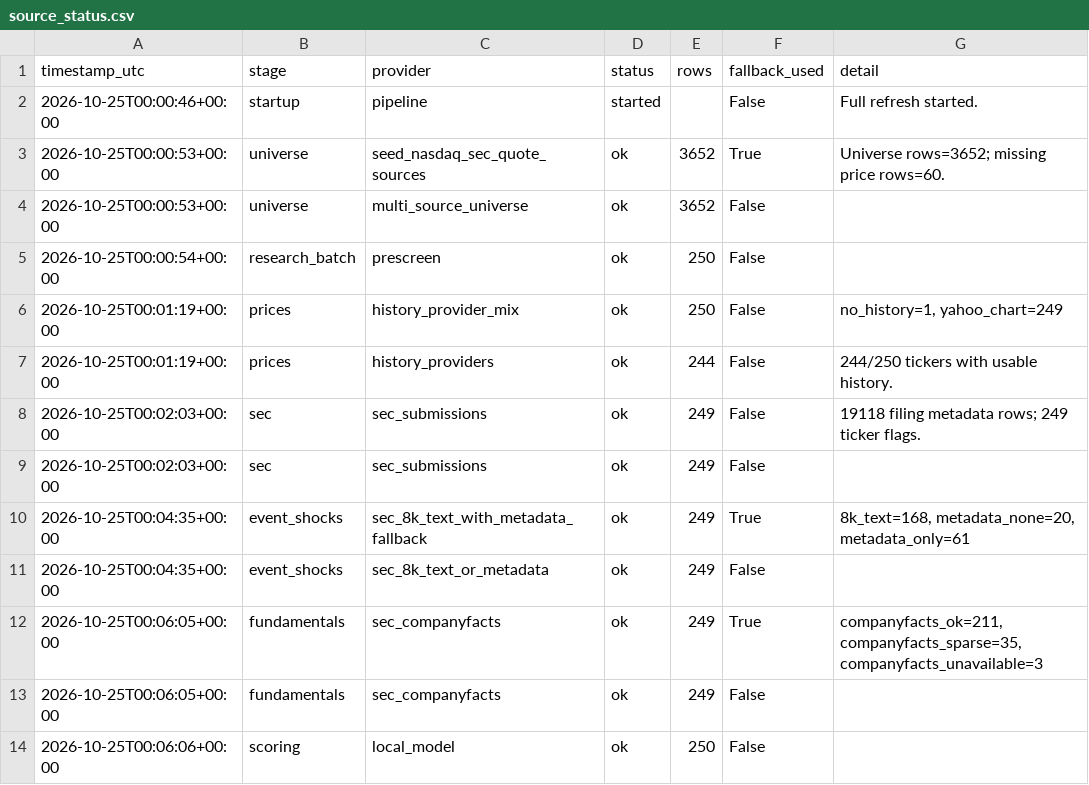
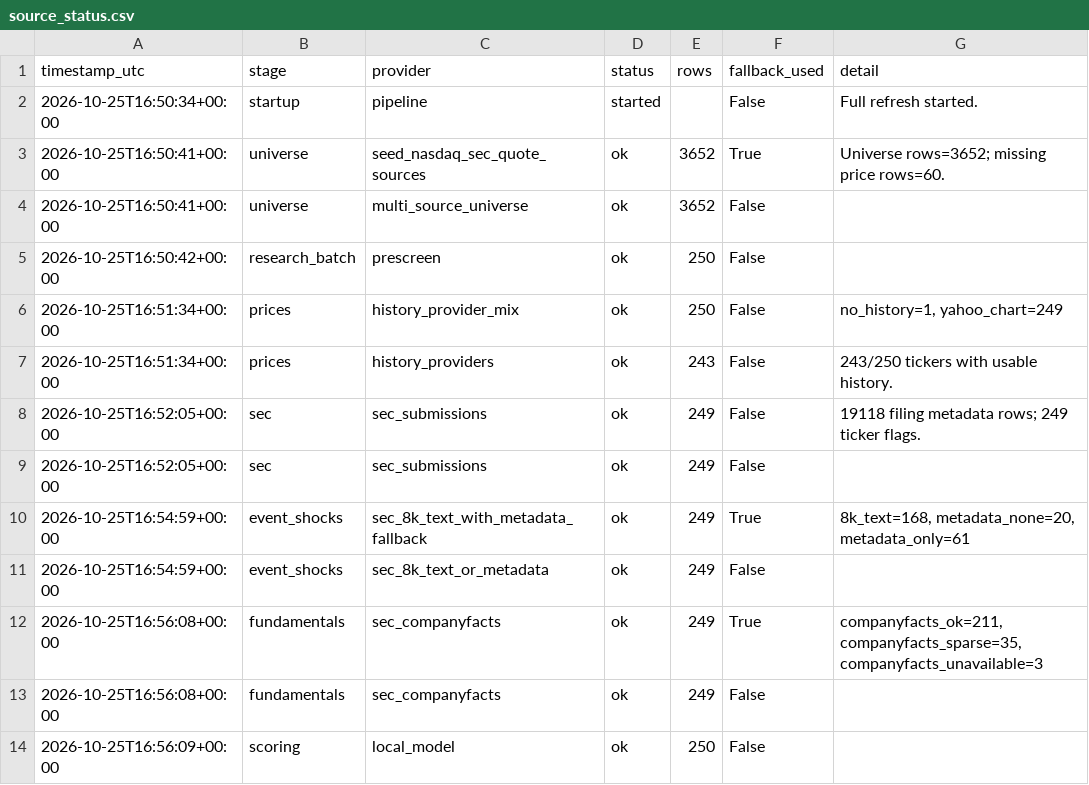
Before and after one commit to Kastnermj/mysterymachine, a CSV file: data/processed/source_status.csv, drawn as a sheet.

```diff
--- a/data/processed/source_status.csv
+++ b/data/processed/source_status.csv
@@ -1,14 +1,14 @@
 timestamp_utc,stage,provider,status,rows,fallback_used,detail
-2026-10-25T00:00:46+00:00,startup,pipeline,started,,False,Full refresh started.
-2026-10-25T00:00:53+00:00,universe,seed_nasdaq_sec_quote_sources,ok,3652,True,Universe rows=3652; missing price rows=60.
-2026-10-25T00:00:53+00:00,universe,multi_source_universe,ok,3652,False,
-2026-10-25T00:00:54+00:00,research_batch,prescreen,ok,250,False,
-2026-10-25T00:01:19+00:00,prices,history_provider_mix,ok,250,False,"no_history=1, yahoo_chart=249"
-2026-10-25T00:01:19+00:00,prices,history_providers,ok,244,False,244/250 tickers with usable history.
-2026-10-25T00:02:03+00:00,sec,sec_submissions,ok,249,False,19118 filing metadata rows; 249 ticker flags.
-2026-10-25T00:02:03+00:00,sec,sec_submissions,ok,249,False,
-2026-10-25T00:04:35+00:00,event_shocks,sec_8k_text_with_metadata_fallback,ok,249,True,"8k_text=168, metadata_none=20, metadata_only=61"
-2026-10-25T00:04:35+00:00,event_shocks,sec_8k_text_or_metadata,ok,249,False,
-2026-10-25T00:06:05+00:00,fundamentals,sec_companyfacts,ok,249,True,"companyfacts_ok=211, companyfacts_sparse=35, companyfacts_unavailable=3"
-2026-10-25T00:06:05+00:00,fundamentals,sec_companyfacts,ok,249,False,
-2026-10-25T00:06:06+00:00,scoring,local_model,ok,250,False,
+2026-10-25T16:50:34+00:00,startup,pipeline,started,,False,Full refresh started.
+2026-10-25T16:50:41+00:00,universe,seed_nasdaq_sec_quote_sources,ok,3652,True,Universe rows=3652; missing price rows=60.
+2026-10-25T16:50:41+00:00,universe,multi_source_universe,ok,3652,False,
+2026-10-25T16:50:42+00:00,research_batch,prescreen,ok,250,False,
+2026-10-25T16:51:34+00:00,prices,history_provider_mix,ok,250,False,"no_history=1, yahoo_chart=249"
+2026-10-25T16:51:34+00:00,prices,history_providers,ok,243,False,243/250 tickers with usable history.
+2026-10-25T16:52:05+00:00,sec,sec_submissions,ok,249,False,19118 filing metadata rows; 249 ticker flags.
+2026-10-25T16:52:05+00:00,sec,sec_submissions,ok,249,False,
+2026-10-25T16:54:59+00:00,event_shocks,sec_8k_text_with_metadata_fallback,ok,249,True,"8k_text=168, metadata_none=20, metadata_only=61"
+2026-10-25T16:54:59+00:00,event_shocks,sec_8k_text_or_metadata,ok,249,False,
+2026-10-25T16:56:08+00:00,fundamentals,sec_companyfacts,ok,249,True,"companyfacts_ok=211, companyfacts_sparse=35, companyfacts_unavailable=3"
+2026-10-25T16:56:08+00:00,fundamentals,sec_companyfacts,ok,249,False,
+2026-10-25T16:56:09+00:00,scoring,local_model,ok,250,False,
```
Also changed, not shown: data/processed/price_history_features.csv, data/processed/research_batch.csv, 5 other files.
